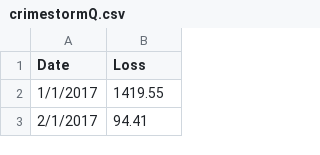
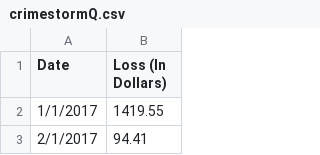
Before and after one commit to VegetablePC/PythonDashboard, a CSV file: crimestormQ.csv, drawn as a sheet; only a part is shown.

Commit message:
Update crimestormQ.csv

```diff
--- a/crimestormQ.csv
+++ b/crimestormQ.csv
@@ -1,2 +1,2 @@
-Date,Loss
+Date,Loss (In Dollars)
 1/1/2017,1419.55
```
